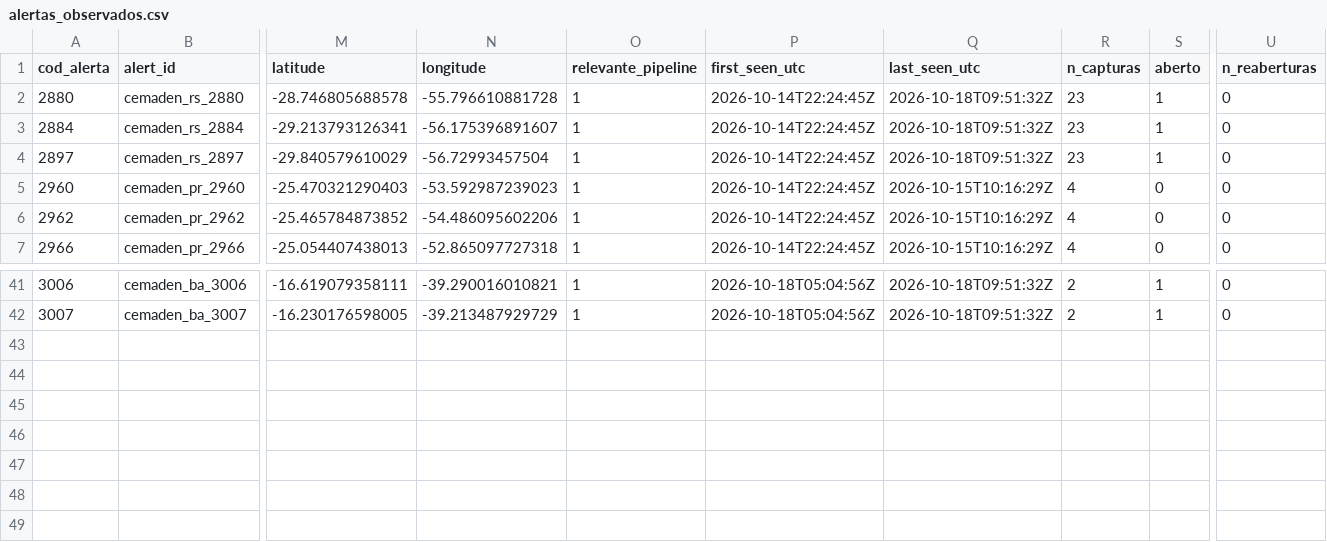
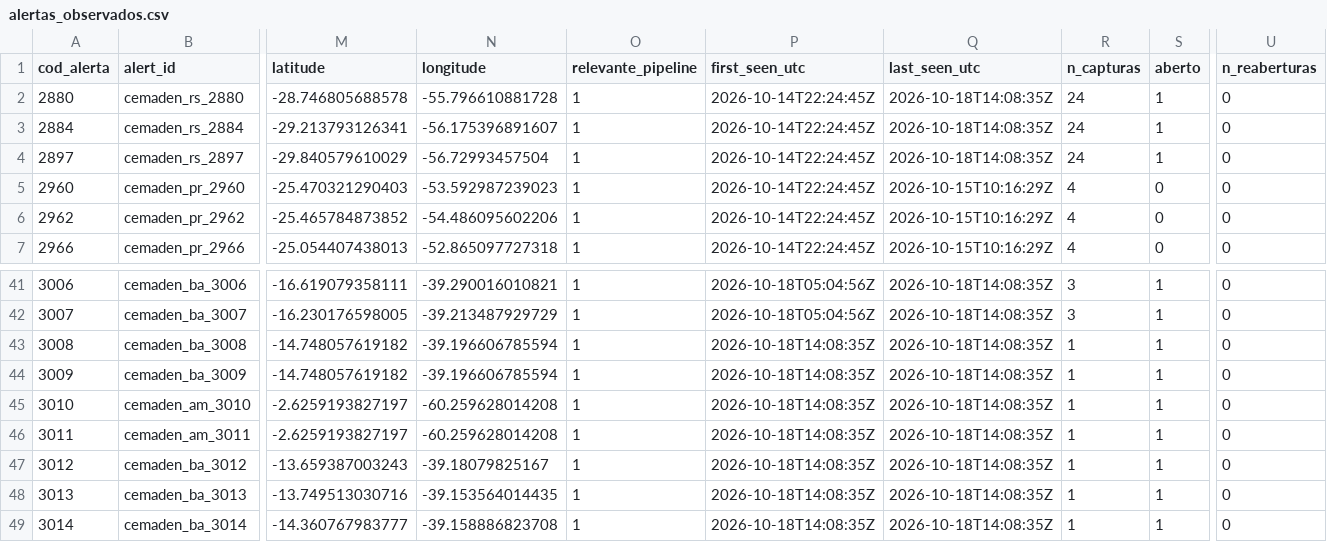
Before and after one commit to alvarocoutinho/crisis-dashboard, a CSV file: data/cemaden/alertas_observados.csv, drawn as a sheet; only a part is shown, gaps mark what is left out; rows hold the shown columns only; the diff covers the shown part only; the diff names each change by its address in the sheet, - before the commit and + after, or states it on an @@ line.

```diff
--- a/data/cemaden/alertas_observados.csv
+++ b/data/cemaden/alertas_observados.csv
-Q2:Q4 (last_seen_utc): 2026-10-18T09:51:32Z
+Q2:Q4 (last_seen_utc): 2026-10-18T14:08:35Z
-R2:R4 (n_capturas): 23
+R2:R4 (n_capturas): 24
-Q41:Q42 (last_seen_utc): 2026-10-18T09:51:32Z
+Q41:Q42 (last_seen_utc): 2026-10-18T14:08:35Z
-R41:R42 (n_capturas): 2
+R41:R42 (n_capturas): 3
+row 43: 3008 | cemaden_ba_3008 | -14.748057619182 | -39.196606785594 | 1 | 2026-10-18T14:08:35Z | 2026-10-18T14:08:35Z | 1 | 1 | 0
+row 44: 3009 | cemaden_ba_3009 | -14.748057619182 | -39.196606785594 | 1 | 2026-10-18T14:08:35Z | 2026-10-18T14:08:35Z | 1 | 1 | 0
+row 45: 3010 | cemaden_am_3010 | -2.6259193827197 | -60.259628014208 | 1 | 2026-10-18T14:08:35Z | 2026-10-18T14:08:35Z | 1 | 1 | 0
+row 46: 3011 | cemaden_am_3011 | -2.6259193827197 | -60.259628014208 | 1 | 2026-10-18T14:08:35Z | 2026-10-18T14:08:35Z | 1 | 1 | 0
+row 47: 3012 | cemaden_ba_3012 | -13.659387003243 | -39.18079825167 | 1 | 2026-10-18T14:08:35Z | 2026-10-18T14:08:35Z | 1 | 1 | 0
+row 48: 3013 | cemaden_ba_3013 | -13.749513030716 | -39.153564014435 | 1 | 2026-10-18T14:08:35Z | 2026-10-18T14:08:35Z | 1 | 1 | 0
+row 49: 3014 | cemaden_ba_3014 | -14.360767983777 | -39.158886823708 | 1 | 2026-10-18T14:08:35Z | 2026-10-18T14:08:35Z | 1 | 1 | 0
```
Also changed, not shown: 28 edited cells elsewhere in this file, data/cemaden/capturas.csv, 1 other file.
